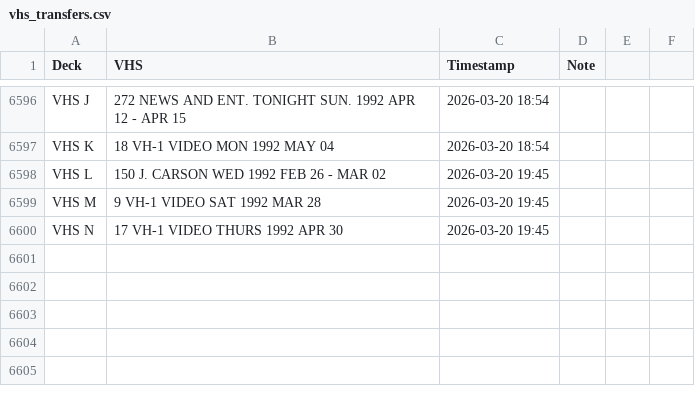
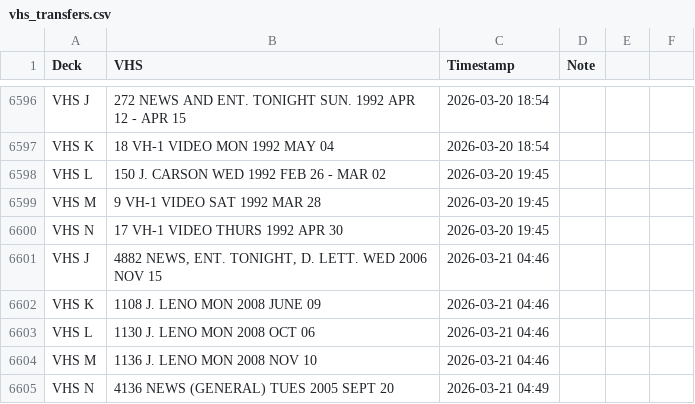
Before and after one commit to gamedays-software-development/OakleyFixed, a CSV file: vhs_transfers.csv, drawn as a sheet; only a part is shown, gaps mark what is left out; the diff names each change by its address in the sheet, - before the commit and + after, or states it on an @@ line.

```diff
--- a/vhs_transfers.csv
+++ b/vhs_transfers.csv
+row 6601: VHS J | 4882 NEWS, ENT. TONIGHT, D. LETT. WED 2006 NOV 15 | 2026-03-21 04:46
+row 6602: VHS K | 1108 J. LENO MON 2008 JUNE 09 | 2026-03-21 04:46
+row 6603: VHS L | 1130 J. LENO MON 2008 OCT 06 | 2026-03-21 04:46
+row 6604: VHS M | 1136 J. LENO MON 2008 NOV 10 | 2026-03-21 04:46
+row 6605: VHS N | 4136 NEWS (GENERAL) TUES 2005 SEPT 20 | 2026-03-21 04:49
```
